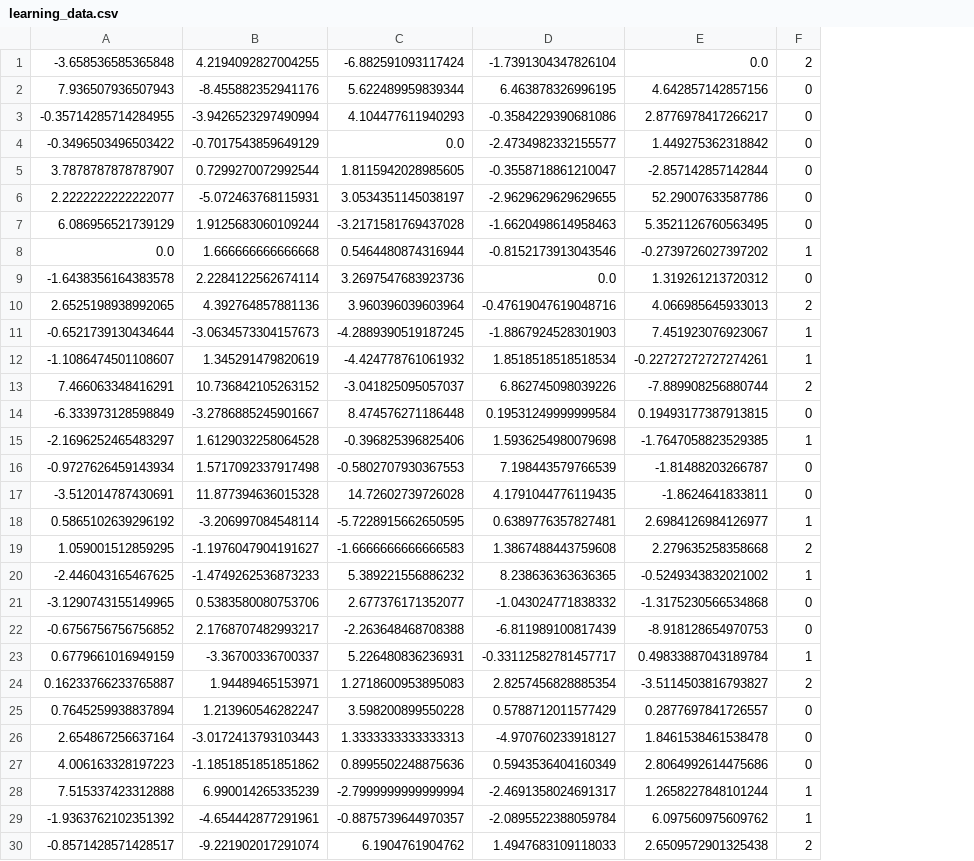
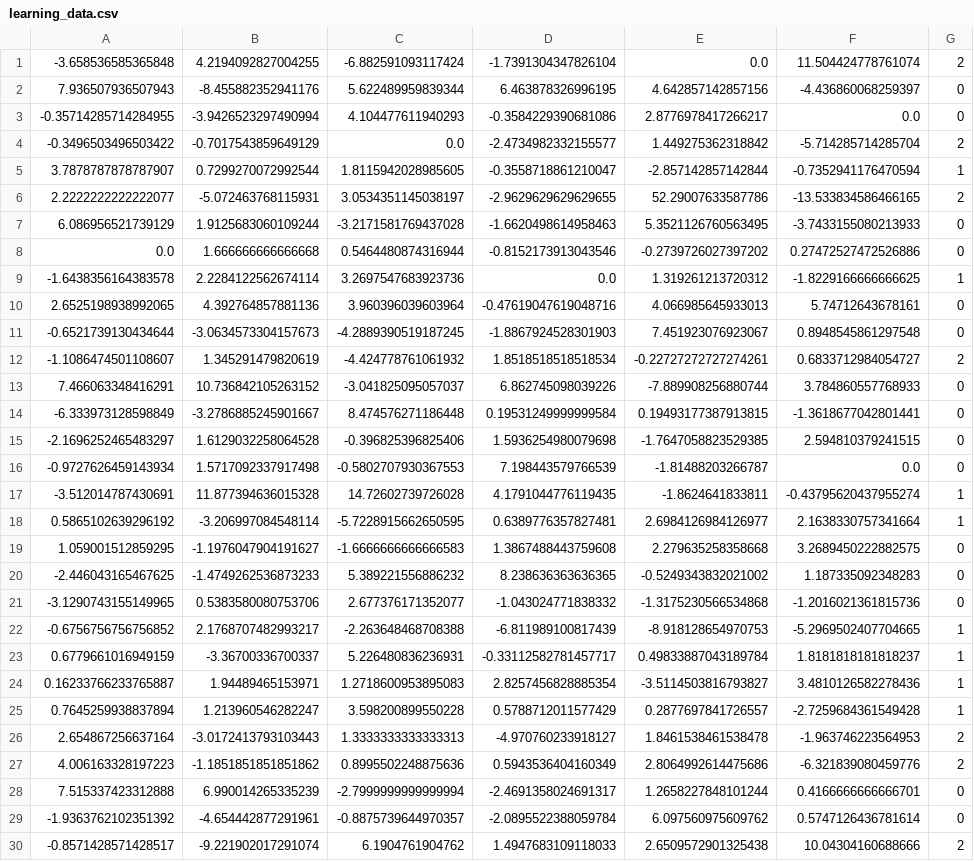
Before and after one commit to mpreilly/stockpredictor, a CSV file: learning_data.csv, drawn as a sheet; only a part is shown; addresses are those after the commit; the diff covers the shown part only; the diff names each change by its address in the sheet, - before the commit and + after, or states it on an @@ line.

Commit message:
Changed data_collection so that it used 6 days instead of 5 so that it didn't fall into the same weekdays, and changed it so that it reuses 6th day as actual data point after using it for classification.

```diff
--- a/learning_data.csv
+++ b/learning_data.csv
+column F, rows 1-30: 11.504424778761074 | -4.436860068259397 | 0.0 | -5.714285714285704 | -0.7352941176470594 | -13.533834586466165 | -3.7433155080213933 | 0.27472527472526886 | -1.8229166666666625 | 5.74712643678161 | 0.8948545861297548 | 0.6833712984054727 | 3.784860557768933 | -1.3618677042801441 | 2.594810379241515 | 0.0 | -0.43795620437955274 | 2.1638330757341664 | 3.2689450222882575 | 1.187335092348283 | -1.2016021361815736 | -5.2969502407704665 | 1.8181818181818237 | 3.4810126582278436 | -2.7259684361549428 | -1.963746223564953 | -6.321839080459776 | 0.4166666666666701 | 0.5747126436781614 | 10.04304160688666
-G4: 0
+G4: 2
-G5: 0
+G5: 1
-G6: 0
+G6: 2
-G8: 1
+G8: 0
-G9: 0
+G9: 1
-G10: 2
+G10: 0
-G11: 1
+G11: 0
-G12: 1
+G12: 2
-G13: 2
+G13: 0
-G15: 1
+G15: 0
-G17: 0
+G17: 1
-G19: 2
+G19: 0
-G20: 1
+G20: 0
-G22: 0
+G22: 1
-G24: 2
+G24: 1
-G25: 0
+G25: 1
-G26:G27: 0
+G26:G27: 2
-G28:G29: 1
+G28:G29: 0
```
Also changed, not shown: 9 edited cells elsewhere in this file, 1 other file.
